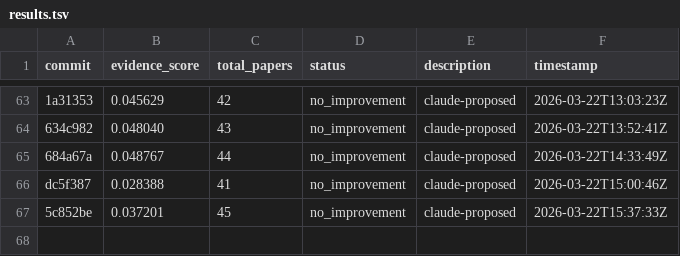
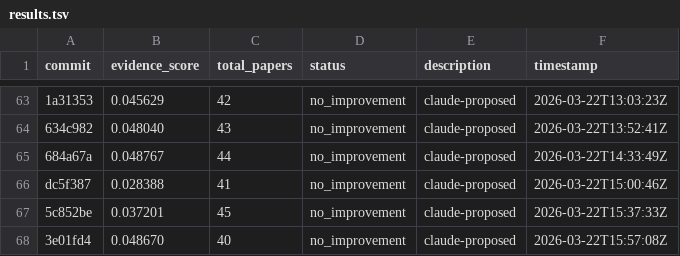
Before and after one commit to notebook-learnzy/learnzy-autoresearch, a TSV file: results.tsv, drawn as a sheet; only a part is shown, gaps mark what is left out.

Commit message:
run 20260322T155744Z [ci]

```diff
--- a/results.tsv
+++ b/results.tsv
@@ -67 +67,2 @@ dc5f387	0.028388	41	no_improvement	claude-proposed	2026-03-22T15:00:46Z
 5c852be	0.037201	45	no_improvement	claude-proposed	2026-03-22T15:37:33Z
+3e01fd4	0.048670	40	no_improvement	claude-proposed	2026-03-22T15:57:08Z
```
